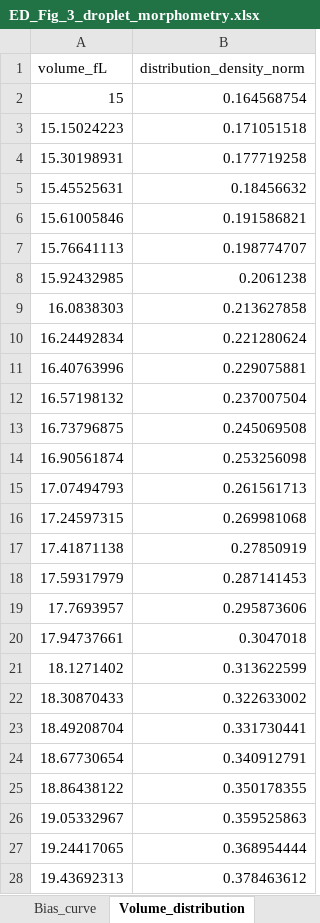
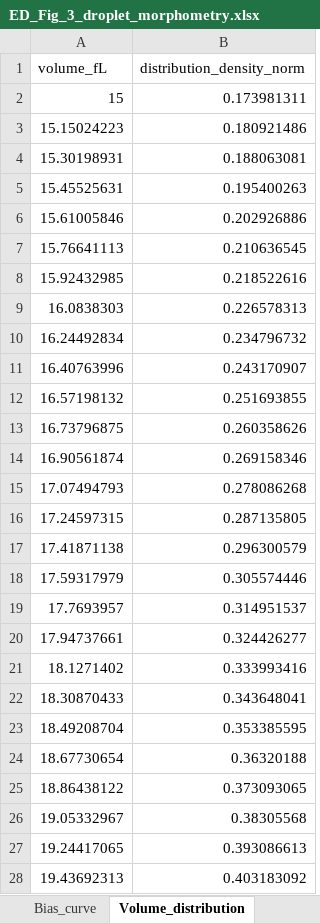
Before and after one commit to lihuanlz/TCS_v4.0, an Excel workbook: Code/TCS_scripts_EN/TCS_scripts_EN_1/ED_Fig_3_droplet_morphometry.xlsx, sheet Volume_distribution, drawn as a sheet; only a part is shown; values as stored, in another font and other column widths than the file's, no borders; the diff covers the shown part only; the diff names each change by its address in the sheet, - before the commit and + after, or states it on an @@ line.

```diff
--- a/Code/TCS_scripts_EN/TCS_scripts_EN_1/ED_Fig_3_droplet_morphometry.xlsx (sheet Volume_distribution)
+++ b/Code/TCS_scripts_EN/TCS_scripts_EN_1/ED_Fig_3_droplet_morphometry.xlsx (sheet Volume_distribution)
-B2 (distribution_density_norm): 0.164568754
+B2 (distribution_density_norm): 0.173981311
-B3 (distribution_density_norm): 0.171051518
+B3 (distribution_density_norm): 0.180921486
-B4 (distribution_density_norm): 0.177719258
+B4 (distribution_density_norm): 0.188063081
-B5 (distribution_density_norm): 0.18456632
+B5 (distribution_density_norm): 0.195400263
-B6 (distribution_density_norm): 0.191586821
+B6 (distribution_density_norm): 0.202926886
-B7 (distribution_density_norm): 0.198774707
+B7 (distribution_density_norm): 0.210636545
-B8 (distribution_density_norm): 0.2061238
+B8 (distribution_density_norm): 0.218522616
-B9 (distribution_density_norm): 0.213627858
+B9 (distribution_density_norm): 0.226578313
-B10 (distribution_density_norm): 0.221280624
+B10 (distribution_density_norm): 0.234796732
-B11 (distribution_density_norm): 0.229075881
+B11 (distribution_density_norm): 0.243170907
-B12 (distribution_density_norm): 0.237007504
+B12 (distribution_density_norm): 0.251693855
-B13 (distribution_density_norm): 0.245069508
+B13 (distribution_density_norm): 0.260358626
-B14 (distribution_density_norm): 0.253256098
+B14 (distribution_density_norm): 0.269158346
-B15 (distribution_density_norm): 0.261561713
+B15 (distribution_density_norm): 0.278086268
-B16 (distribution_density_norm): 0.269981068
+B16 (distribution_density_norm): 0.287135805
-B17 (distribution_density_norm): 0.27850919
+B17 (distribution_density_norm): 0.296300579
-B18 (distribution_density_norm): 0.287141453
+B18 (distribution_density_norm): 0.305574446
-B19 (distribution_density_norm): 0.295873606
+B19 (distribution_density_norm): 0.314951537
-B20 (distribution_density_norm): 0.3047018
+B20 (distribution_density_norm): 0.324426277
-B21 (distribution_density_norm): 0.313622599
+B21 (distribution_density_norm): 0.333993416
-B22 (distribution_density_norm): 0.322633002
+B22 (distribution_density_norm): 0.343648041
-B23 (distribution_density_norm): 0.331730441
+B23 (distribution_density_norm): 0.353385595
-B24 (distribution_density_norm): 0.340912791
+B24 (distribution_density_norm): 0.36320188
-B25 (distribution_density_norm): 0.350178355
+B25 (distribution_density_norm): 0.373093065
-B26 (distribution_density_norm): 0.359525863
+B26 (distribution_density_norm): 0.38305568
-B27 (distribution_density_norm): 0.368954444
+B27 (distribution_density_norm): 0.393086613
-B28 (distribution_density_norm): 0.378463612
+B28 (distribution_density_norm): 0.403183092
```
Also changed, not shown: 372 edited cells elsewhere in this sheet, sheet Bias_curve, sheet Droplet_measurements, sheet Summary_stats, sheet Scale_beads, sheet README, 4 other files.
